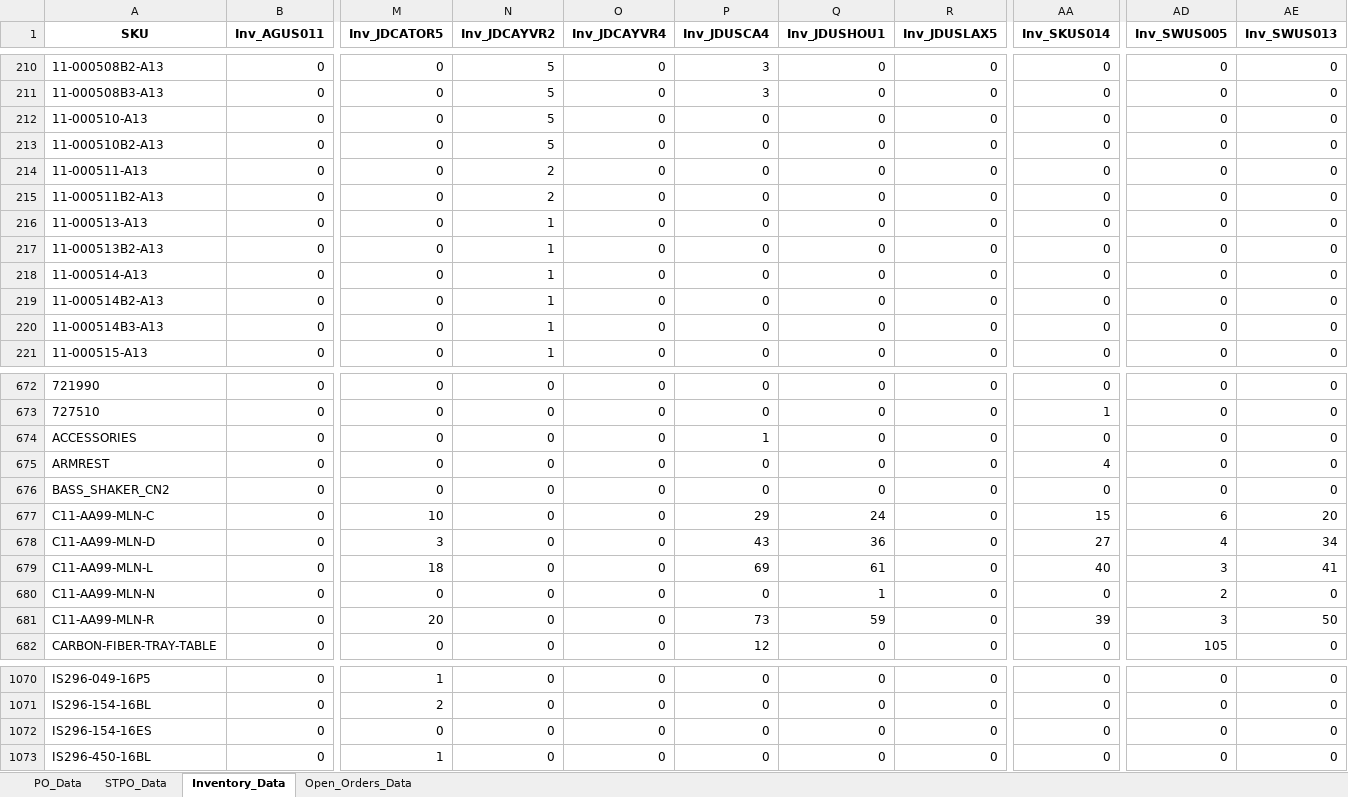
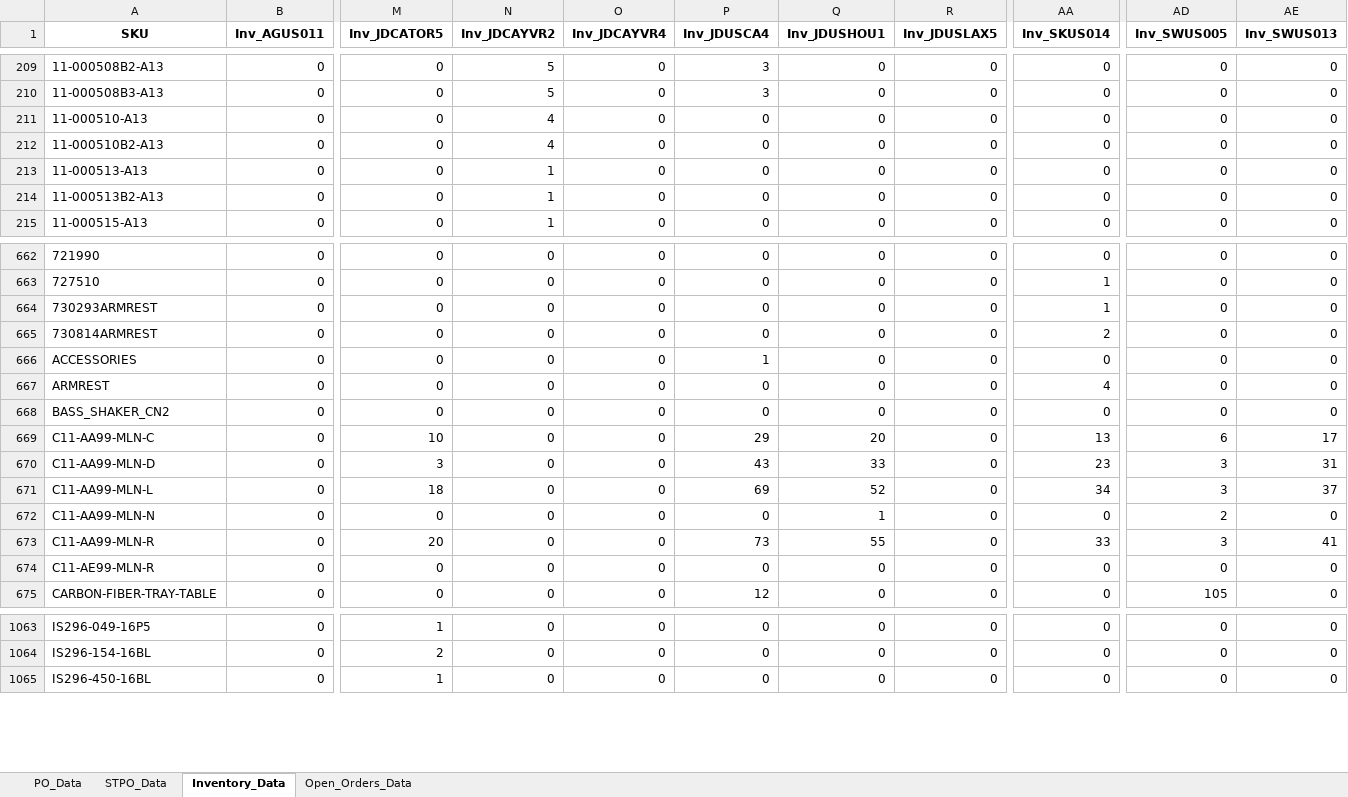
Before and after one commit to tom-valencia/eta-eccang-report, an Excel workbook: eccang_eta_report.xlsx, sheet Inventory_Data, drawn as a sheet; only a part is shown, gaps mark what is left out; values as stored, in another font and other column widths than the file's, no borders; removed rows and columns are numbered as before the commit, all else as after; rows hold the shown columns only; the diff covers the shown part only; the diff names each change by its address in the sheet, - before the commit and + after, or states it on an @@ line.

```diff
--- a/eccang_eta_report.xlsx (sheet Inventory_Data)
+++ b/eccang_eta_report.xlsx (sheet Inventory_Data)
-N211:N212 (Inv_JDCAYVR2): 5
+N211:N212 (Inv_JDCAYVR2): 4
-row 214: 11-000511-A13 | 0 | 0 | 2 | 0 | 0 | 0 | 0 | 0 | 0 | 0
-row 215: 11-000511B2-A13 | 0 | 0 | 2 | 0 | 0 | 0 | 0 | 0 | 0 | 0
-row 218: 11-000514-A13 | 0 | 0 | 1 | 0 | 0 | 0 | 0 | 0 | 0 | 0
-row 219: 11-000514B2-A13 | 0 | 0 | 1 | 0 | 0 | 0 | 0 | 0 | 0 | 0
-row 220: 11-000514B3-A13 | 0 | 0 | 1 | 0 | 0 | 0 | 0 | 0 | 0 | 0
+row 664: 730293ARMREST | 0 | 0 | 0 | 0 | 0 | 0 | 0 | 1 | 0 | 0
+row 665: 730814ARMREST | 0 | 0 | 0 | 0 | 0 | 0 | 0 | 2 | 0 | 0
-Q669 (Inv_JDUSHOU1): 24
+Q669 (Inv_JDUSHOU1): 20
-AA669 (Inv_SKUS014): 15
+AA669 (Inv_SKUS014): 13
-AE669 (Inv_SWUS013): 20
+AE669 (Inv_SWUS013): 17
-Q670 (Inv_JDUSHOU1): 36
+Q670 (Inv_JDUSHOU1): 33
-AA670 (Inv_SKUS014): 27
+AA670 (Inv_SKUS014): 23
-AD670 (Inv_SWUS005): 4
+AD670 (Inv_SWUS005): 3
-AE670 (Inv_SWUS013): 34
+AE670 (Inv_SWUS013): 31
-Q671 (Inv_JDUSHOU1): 61
+Q671 (Inv_JDUSHOU1): 52
-AA671 (Inv_SKUS014): 40
+AA671 (Inv_SKUS014): 34
-AE671 (Inv_SWUS013): 41
+AE671 (Inv_SWUS013): 37
-Q673 (Inv_JDUSHOU1): 59
+Q673 (Inv_JDUSHOU1): 55
-AA673 (Inv_SKUS014): 39
+AA673 (Inv_SKUS014): 33
-AE673 (Inv_SWUS013): 50
+AE673 (Inv_SWUS013): 41
+row 674: C11-AE99-MLN-R | 0 | 0 | 0 | 0 | 0 | 0 | 0 | 0 | 0 | 0
-row 1072: IS296-154-16ES | 0 | 0 | 0 | 0 | 0 | 0 | 0 | 0 | 0 | 0
```
Also changed, not shown: 9 removed rows and 286 edited cells elsewhere in this sheet, sheet Open_Orders_Data, sheet STPO_Data, sheet PO_Data.
